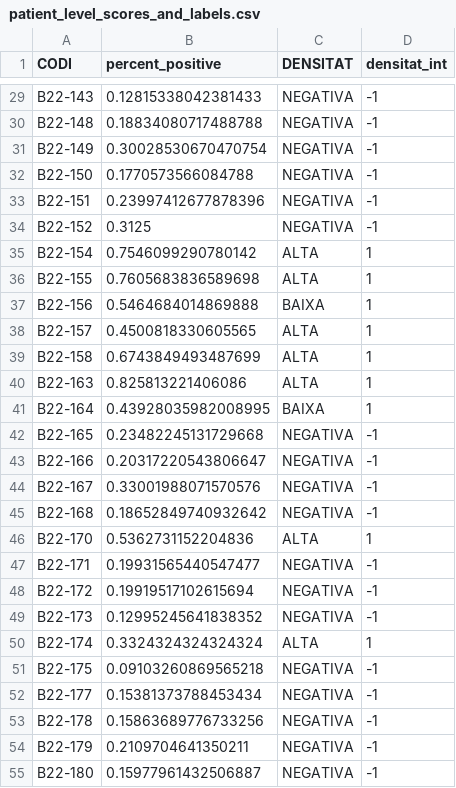
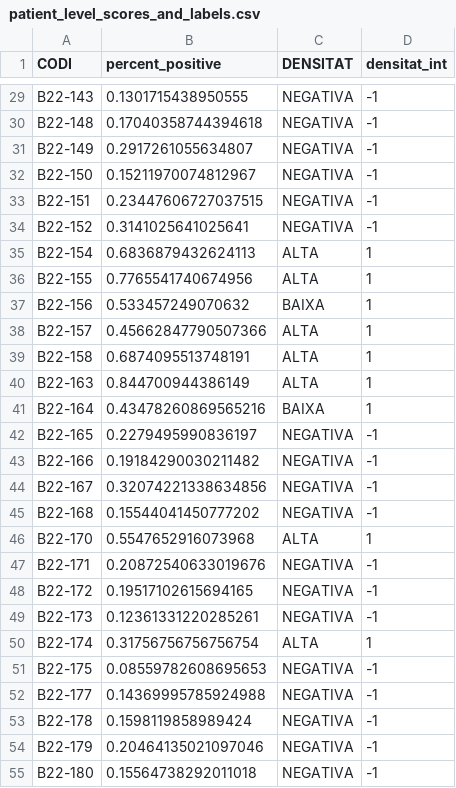
Before and after one commit to Arroch35/Medical_imaging, a CSV file: src/patient_diag_percentage/patient_level_scores_and_labels.csv, drawn as a sheet; only a part is shown, gaps mark what is left out; the diff covers the shown part only; the diff names each change by its address in the sheet, - before the commit and + after, or states it on an @@ line.

```diff
--- a/src/patient_diag_percentage/patient_level_scores_and_labels.csv
+++ b/src/patient_diag_percentage/patient_level_scores_and_labels.csv
-B29 (percent_positive): 0.12815338042381433
+B29 (percent_positive): 0.1301715438950555
-B30 (percent_positive): 0.18834080717488788
+B30 (percent_positive): 0.17040358744394618
-B31 (percent_positive): 0.30028530670470754
+B31 (percent_positive): 0.2917261055634807
-B32 (percent_positive): 0.1770573566084788
+B32 (percent_positive): 0.15211970074812967
-B33 (percent_positive): 0.23997412677878396
+B33 (percent_positive): 0.23447606727037515
-B34 (percent_positive): 0.3125
+B34 (percent_positive): 0.3141025641025641
-B35 (percent_positive): 0.7546099290780142
+B35 (percent_positive): 0.6836879432624113
-B36 (percent_positive): 0.7605683836589698
+B36 (percent_positive): 0.7765541740674956
-B37 (percent_positive): 0.5464684014869888
+B37 (percent_positive): 0.533457249070632
-B38 (percent_positive): 0.4500818330605565
+B38 (percent_positive): 0.45662847790507366
-B39 (percent_positive): 0.6743849493487699
+B39 (percent_positive): 0.6874095513748191
-B40 (percent_positive): 0.825813221406086
+B40 (percent_positive): 0.844700944386149
-B41 (percent_positive): 0.43928035982008995
+B41 (percent_positive): 0.43478260869565216
-B42 (percent_positive): 0.23482245131729668
+B42 (percent_positive): 0.2279495990836197
-B43 (percent_positive): 0.20317220543806647
+B43 (percent_positive): 0.19184290030211482
-B44 (percent_positive): 0.33001988071570576
+B44 (percent_positive): 0.32074221338634856
-B45 (percent_positive): 0.18652849740932642
+B45 (percent_positive): 0.15544041450777202
-B46 (percent_positive): 0.5362731152204836
+B46 (percent_positive): 0.5547652916073968
-B47 (percent_positive): 0.19931565440547477
+B47 (percent_positive): 0.20872540633019676
-B48 (percent_positive): 0.19919517102615694
+B48 (percent_positive): 0.19517102615694165
-B49 (percent_positive): 0.12995245641838352
+B49 (percent_positive): 0.12361331220285261
-B50 (percent_positive): 0.3324324324324324
+B50 (percent_positive): 0.31756756756756754
-B51 (percent_positive): 0.09103260869565218
+B51 (percent_positive): 0.08559782608695653
-B52 (percent_positive): 0.15381373788453434
+B52 (percent_positive): 0.14369995785924988
-B53 (percent_positive): 0.15863689776733256
+B53 (percent_positive): 0.1598119858989424
-B54 (percent_positive): 0.2109704641350211
+B54 (percent_positive): 0.20464135021097046
-B55 (percent_positive): 0.15977961432506887
+B55 (percent_positive): 0.15564738292011018
```
Also changed, not shown: 120 edited cells elsewhere in this file, src/thresholds/optimal_thresholds_patients_VAE_Config1.csv, 14 other files.
